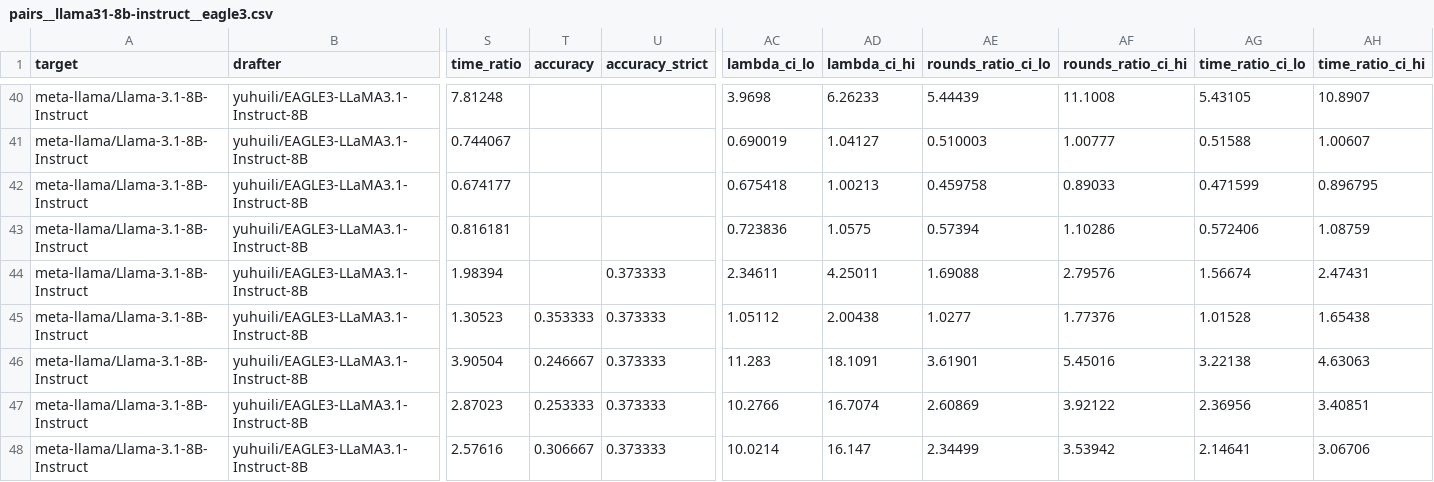
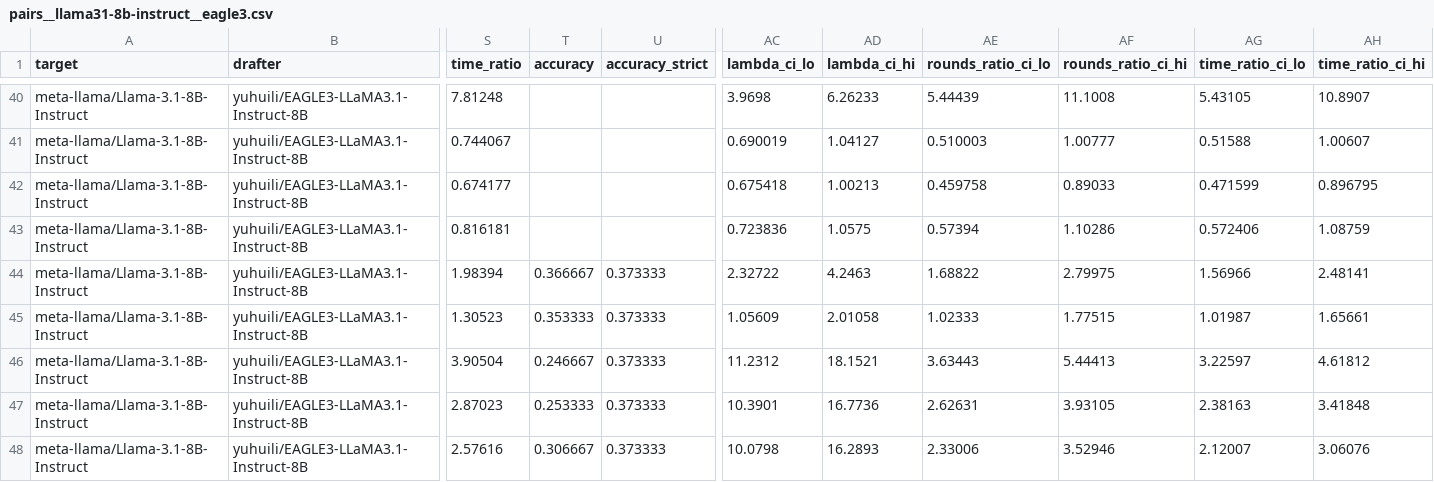
Before and after one commit to billxby/lossy-token-eff, a CSV file: campaign/addendum/tables/pairs__llama31-8b-instruct__eagle3.csv, drawn as a sheet; only a part is shown, gaps mark what is left out; the diff covers the shown part only; the diff names each change by its address in the sheet, - before the commit and + after, or states it on an @@ line.

```diff
--- a/campaign/addendum/tables/pairs__llama31-8b-instruct__eagle3.csv
+++ b/campaign/addendum/tables/pairs__llama31-8b-instruct__eagle3.csv
-T44 (accuracy): (empty)
+T44 (accuracy): 0.366667
-AC44 (lambda_ci_lo): 2.34611
+AC44 (lambda_ci_lo): 2.32722
-AD44 (lambda_ci_hi): 4.25011
+AD44 (lambda_ci_hi): 4.2463
-AE44 (rounds_ratio_ci_lo): 1.69088
+AE44 (rounds_ratio_ci_lo): 1.68822
-AF44 (rounds_ratio_ci_hi): 2.79576
+AF44 (rounds_ratio_ci_hi): 2.79975
-AG44 (time_ratio_ci_lo): 1.56674
+AG44 (time_ratio_ci_lo): 1.56966
-AH44 (time_ratio_ci_hi): 2.47431
+AH44 (time_ratio_ci_hi): 2.48141
-AC45 (lambda_ci_lo): 1.05112
+AC45 (lambda_ci_lo): 1.05609
-AD45 (lambda_ci_hi): 2.00438
+AD45 (lambda_ci_hi): 2.01058
-AE45 (rounds_ratio_ci_lo): 1.0277
+AE45 (rounds_ratio_ci_lo): 1.02333
-AF45 (rounds_ratio_ci_hi): 1.77376
+AF45 (rounds_ratio_ci_hi): 1.77515
-AG45 (time_ratio_ci_lo): 1.01528
+AG45 (time_ratio_ci_lo): 1.01987
-AH45 (time_ratio_ci_hi): 1.65438
+AH45 (time_ratio_ci_hi): 1.65661
-AC46 (lambda_ci_lo): 11.283
+AC46 (lambda_ci_lo): 11.2312
-AD46 (lambda_ci_hi): 18.1091
+AD46 (lambda_ci_hi): 18.1521
-AE46 (rounds_ratio_ci_lo): 3.61901
+AE46 (rounds_ratio_ci_lo): 3.63443
-AF46 (rounds_ratio_ci_hi): 5.45016
+AF46 (rounds_ratio_ci_hi): 5.44413
-AG46 (time_ratio_ci_lo): 3.22138
+AG46 (time_ratio_ci_lo): 3.22597
-AH46 (time_ratio_ci_hi): 4.63063
+AH46 (time_ratio_ci_hi): 4.61812
-AC47 (lambda_ci_lo): 10.2766
+AC47 (lambda_ci_lo): 10.3901
-AD47 (lambda_ci_hi): 16.7074
+AD47 (lambda_ci_hi): 16.7736
-AE47 (rounds_ratio_ci_lo): 2.60869
+AE47 (rounds_ratio_ci_lo): 2.62631
-AF47 (rounds_ratio_ci_hi): 3.92122
+AF47 (rounds_ratio_ci_hi): 3.93105
-AG47 (time_ratio_ci_lo): 2.36956
+AG47 (time_ratio_ci_lo): 2.38163
-AH47 (time_ratio_ci_hi): 3.40851
+AH47 (time_ratio_ci_hi): 3.41848
-AC48 (lambda_ci_lo): 10.0214
+AC48 (lambda_ci_lo): 10.0798
-AD48 (lambda_ci_hi): 16.147
+AD48 (lambda_ci_hi): 16.2893
-AE48 (rounds_ratio_ci_lo): 2.34499
+AE48 (rounds_ratio_ci_lo): 2.33006
-AF48 (rounds_ratio_ci_hi): 3.53942
+AF48 (rounds_ratio_ci_hi): 3.52946
-AG48 (time_ratio_ci_lo): 2.14641
+AG48 (time_ratio_ci_lo): 2.12007
-AH48 (time_ratio_ci_hi): 3.06706
+AH48 (time_ratio_ci_hi): 3.06076
```
Also changed, not shown: 43 edited cells elsewhere in this file, campaign/addendum/step9/humaneval_lastblock.csv, campaign/addendum/step9/manifest.csv, 36 other files.
